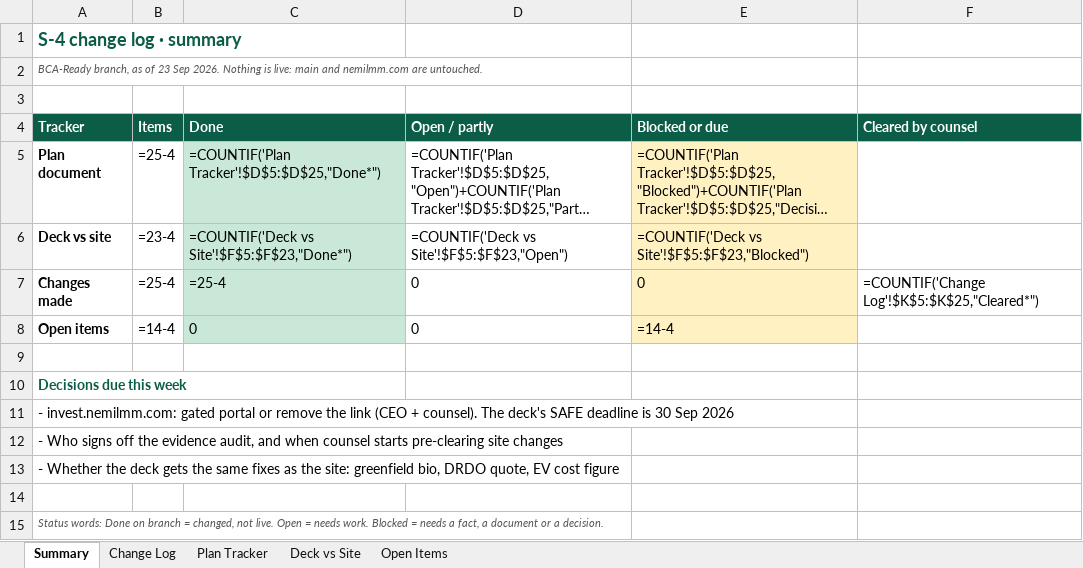
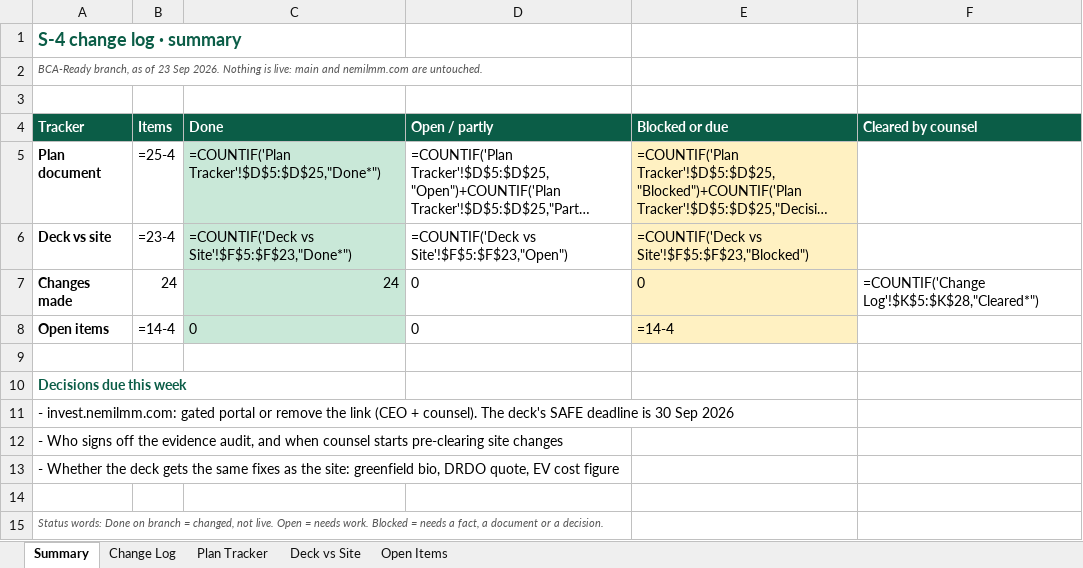
Before and after one commit to Nemi52344/nemi-lmm-site, an Excel workbook: _s4/S4_change_log.xlsx, sheet Summary, drawn as a sheet; long unchanged cells end in …; values as stored, in another font and other column widths than the file's, no borders; formulas without a stored value are shown as written; the diff names each change by its address in the sheet, - before the commit and + after, or states it on an @@ line.

```diff
--- a/_s4/S4_change_log.xlsx (sheet Summary)
+++ b/_s4/S4_change_log.xlsx (sheet Summary)
-B7 (Items): =25-4
+B7 (Items): 24
-C7 (Done): =25-4
+C7 (Done): 24
-F7 (Cleared by counsel): =COUNTIF('Change Log'!$K$5:$K$25,"Cleared*")
+F7 (Cleared by counsel): =COUNTIF('Change Log'!$K$5:$K$28,"Cleared*")
```
Also changed, not shown: sheet Change Log, sheet Deck vs Site, 18 other files.
